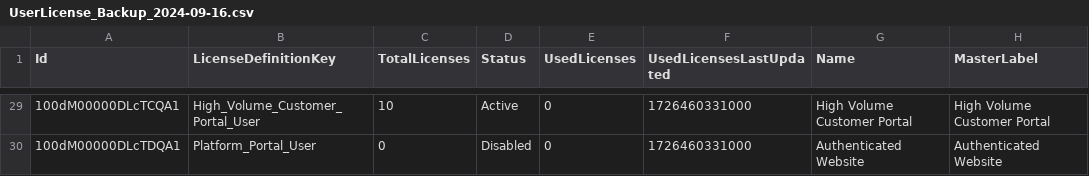
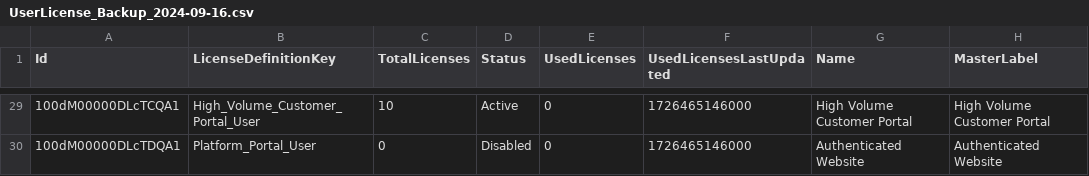
Before and after one commit to rahulfatnani/salesforce, a CSV file: UserLicense_Backup_2024-09-16.csv, drawn as a sheet; only a part is shown, gaps mark what is left out; the diff covers the shown part only; the diff names each change by its address in the sheet, - before the commit and + after, or states it on an @@ line.

Commit message:
Backup UserLicense_Backup_2024-09-16.csv

```diff
--- a/UserLicense_Backup_2024-09-16.csv
+++ b/UserLicense_Backup_2024-09-16.csv
-F29:F30 (UsedLicensesLastUpdated): 1726460331000
+F29:F30 (UsedLicensesLastUpdated): 1726465146000
```
Also changed, not shown: 27 edited cells elsewhere in this file.
